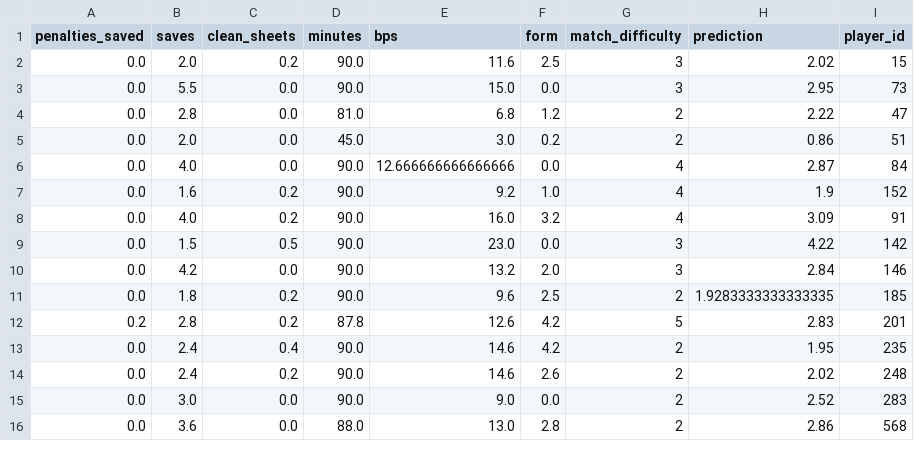
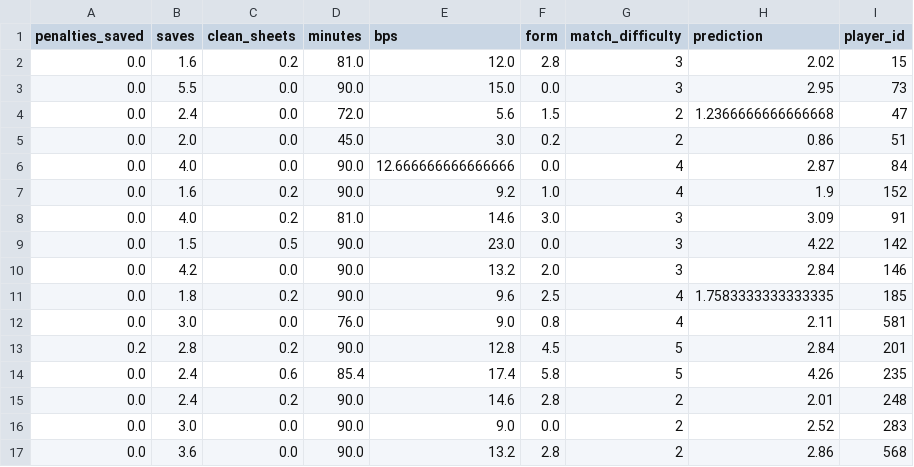
Before and after one commit to MysticAhmed/FantasyPremierLeague, a CSV file: CSV_Files/goalie_predictions.csv, drawn as a sheet; only a part is shown; the diff covers the shown part only.

```diff
--- a/CSV_Files/goalie_predictions.csv
+++ b/CSV_Files/goalie_predictions.csv
@@ -1,5 +1,5 @@
 penalties_saved,saves,clean_sheets,minutes,bps,form,match_difficulty,prediction,player_id
-0.0,2.0,0.2,90.0,11.6,2.5,3,2.02,15
+0.0,1.6,0.2,81.0,12.0,2.8,3,2.02,15
 0.0,5.5,0.0,90.0,15.0,0.0,3,2.95,73
-0.0,2.8,0.0,81.0,6.8,1.2,2,2.22,47
+0.0,2.4,0.0,72.0,5.6,1.5,2,1.2366666666666668,47
 0.0,2.0,0.0,45.0,3.0,0.2,2,0.86,51
@@ -7,10 +7,11 @@ penalties_saved,saves,clean_sheets,minutes,bps,form,match_difficulty,prediction,
 0.0,1.6,0.2,90.0,9.2,1.0,4,1.9,152
-0.0,4.0,0.2,90.0,16.0,3.2,4,3.09,91
+0.0,4.0,0.2,81.0,14.6,3.0,3,3.09,91
 0.0,1.5,0.5,90.0,23.0,0.0,3,4.22,142
 0.0,4.2,0.0,90.0,13.2,2.0,3,2.84,146
-0.0,1.8,0.2,90.0,9.6,2.5,2,1.9283333333333335,185
-0.2,2.8,0.2,87.8,12.6,4.2,5,2.83,201
-0.0,2.4,0.4,90.0,14.6,4.2,2,1.95,235
-0.0,2.4,0.2,90.0,14.6,2.6,2,2.02,248
+0.0,1.8,0.2,90.0,9.6,2.5,4,1.7583333333333335,185
+0.0,3.0,0.0,76.0,9.0,0.8,4,2.11,581
+0.2,2.8,0.2,90.0,12.8,4.5,5,2.84,201
+0.0,2.4,0.6,85.4,17.4,5.8,5,4.26,235
+0.0,2.4,0.2,90.0,14.6,2.8,2,2.01,248
 0.0,3.0,0.0,90.0,9.0,0.0,2,2.52,283
-0.0,3.6,0.0,88.0,13.0,2.8,2,2.86,568
+0.0,3.6,0.0,90.0,13.2,2.8,2,2.86,568
```
Also changed, not shown: 1 added row, 1 removed row and 48 edited cells elsewhere in this file, CSV_Files/defender_predictions.csv, CSV_Files/forward_predictions.csv, 1 other file.
